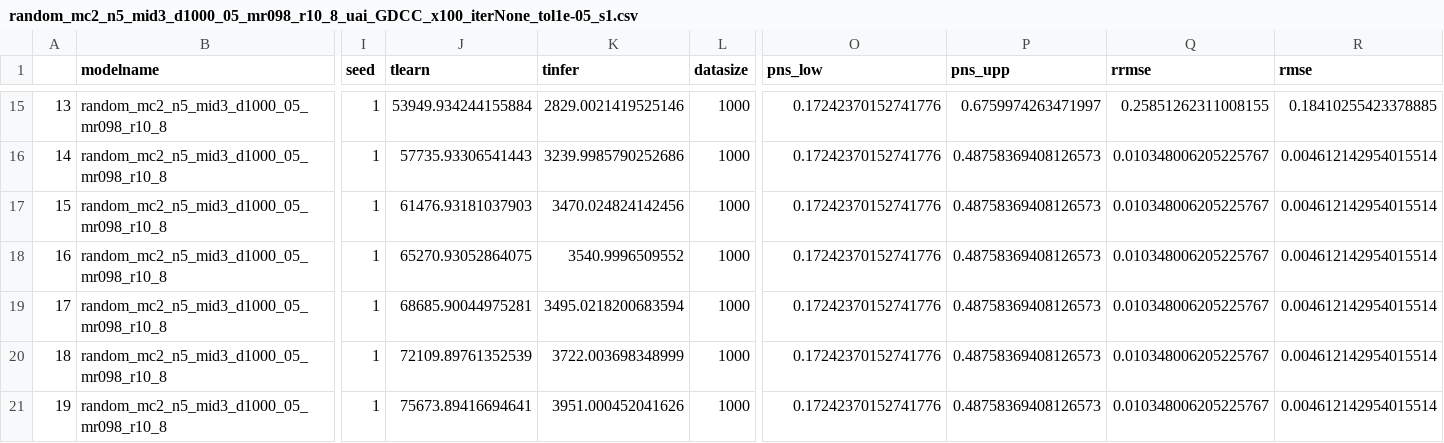
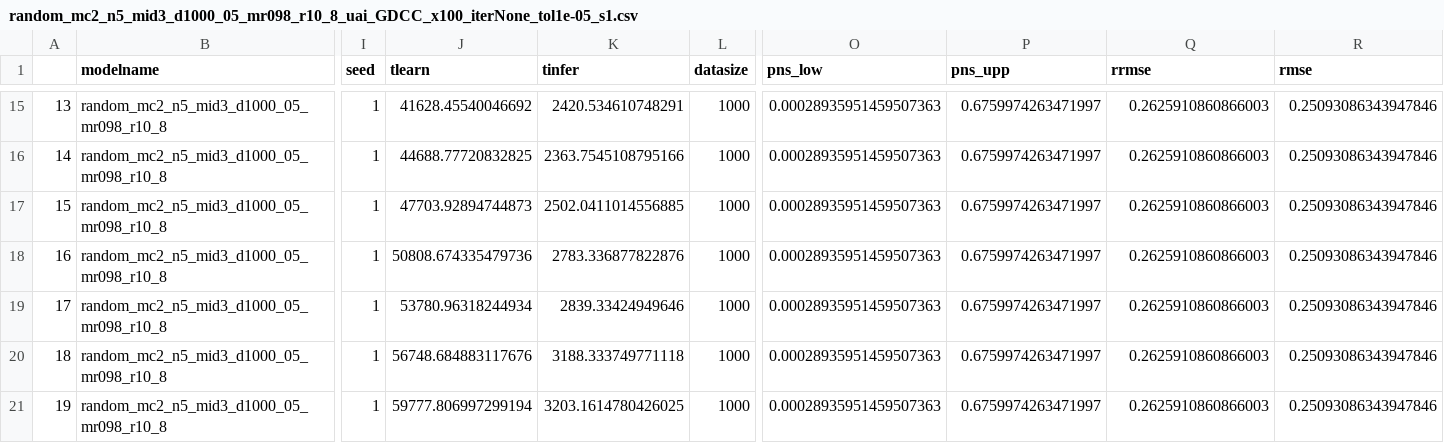
Before and after one commit to PGM-Lab/bcause, a CSV file: papers/gradient_journal/results/synthetic/s123/random_mc2_n5_mid3_d1000_05_mr098_r10_8_uai_GDCC_x100_iterNone_tol1e-05_s1.csv, drawn as a sheet; only a part is shown, gaps mark what is left out; the diff covers the shown part only; the diff names each change by its address in the sheet, - before the commit and + after, or states it on an @@ line.

```diff
--- a/papers/gradient_journal/results/synthetic/s123/random_mc2_n5_mid3_d1000_05_mr098_r10_8_uai_GDCC_x100_iterNone_tol1e-05_s1.csv
+++ b/papers/gradient_journal/results/synthetic/s123/random_mc2_n5_mid3_d1000_05_mr098_r10_8_uai_GDCC_x100_iterNone_tol1e-05_s1.csv
-J15 (tlearn): 53949.934244155884
+J15 (tlearn): 41628.45540046692
-K15 (tinfer): 2829.0021419525146
+K15 (tinfer): 2420.534610748291
-O15:O21 (pns_low): 0.17242370152741776
+O15:O21 (pns_low): 0.00028935951459507363
-Q15 (rrmse): 0.25851262311008155
+Q15 (rrmse): 0.2625910860866003
-R15 (rmse): 0.18410255423378885
+R15 (rmse): 0.25093086343947846
-J16 (tlearn): 57735.93306541443
+J16 (tlearn): 44688.77720832825
-K16 (tinfer): 3239.9985790252686
+K16 (tinfer): 2363.7545108795166
-P16:P21 (pns_upp): 0.48758369408126573
+P16:P21 (pns_upp): 0.6759974263471997
-Q16:Q21 (rrmse): 0.010348006205225767
+Q16:Q21 (rrmse): 0.2625910860866003
-R16:R21 (rmse): 0.004612142954015514
+R16:R21 (rmse): 0.25093086343947846
-J17 (tlearn): 61476.93181037903
+J17 (tlearn): 47703.92894744873
-K17 (tinfer): 3470.024824142456
+K17 (tinfer): 2502.0411014556885
-J18 (tlearn): 65270.93052864075
+J18 (tlearn): 50808.674335479736
-K18 (tinfer): 3540.9996509552
+K18 (tinfer): 2783.336877822876
-J19 (tlearn): 68685.90044975281
+J19 (tlearn): 53780.96318244934
-K19 (tinfer): 3495.0218200683594
+K19 (tinfer): 2839.33424949646
-J20 (tlearn): 72109.89761352539
+J20 (tlearn): 56748.684883117676
-K20 (tinfer): 3722.003698348999
+K20 (tinfer): 3188.333749771118
-J21 (tlearn): 75673.89416694641
+J21 (tlearn): 59777.806997299194
-K21 (tinfer): 3951.000452041626
+K21 (tinfer): 3203.1614780426025
```
Also changed, not shown: 35 edited cells elsewhere in this file, papers/gradient_journal/results/synthetic/s123/random_mc2_n5_mid3_d1000_05_mr098_r10_8_uai_GDCC_x100_iterNone_tol0.001_s1.csv, papers/gradient_journal/results/synthetic/s123/random_mc2_n5_mid3_d1000_05_mr098_r10_8_uai_GDCC_x100_iterNone_tol1e-07_s1.csv, 34 other files.
